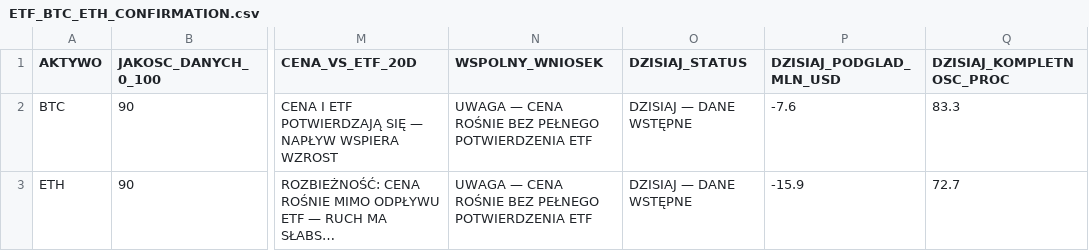
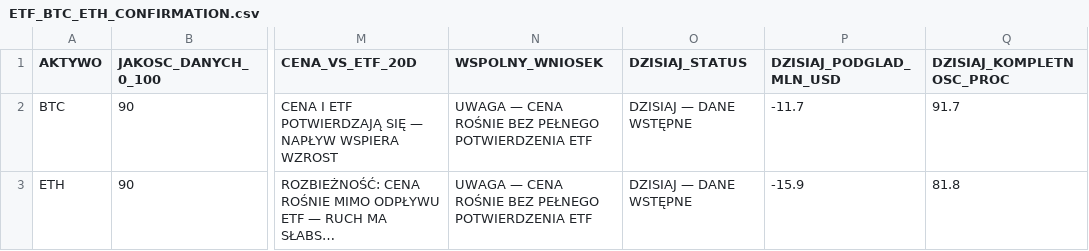
Before and after one commit to PawelKaminski12/TEST-LAB-V8, a CSV file: institutional_data_hub/ETF_BTC_ETH_CONFIRMATION.csv, drawn as a sheet; only a part is shown, gaps mark what is left out; long unchanged cells end in …; the diff names each change by its address in the sheet, - before the commit and + after, or states it on an @@ line.

```diff
--- a/institutional_data_hub/ETF_BTC_ETH_CONFIRMATION.csv
+++ b/institutional_data_hub/ETF_BTC_ETH_CONFIRMATION.csv
-P2 (DZISIAJ_PODGLAD_MLN_USD): -7.6
+P2 (DZISIAJ_PODGLAD_MLN_USD): -11.7
-Q2 (DZISIAJ_KOMPLETNOSC_PROC): 83.3
+Q2 (DZISIAJ_KOMPLETNOSC_PROC): 91.7
-Q3 (DZISIAJ_KOMPLETNOSC_PROC): 72.7
+Q3 (DZISIAJ_KOMPLETNOSC_PROC): 81.8
```
Also changed, not shown: 2 other files.
